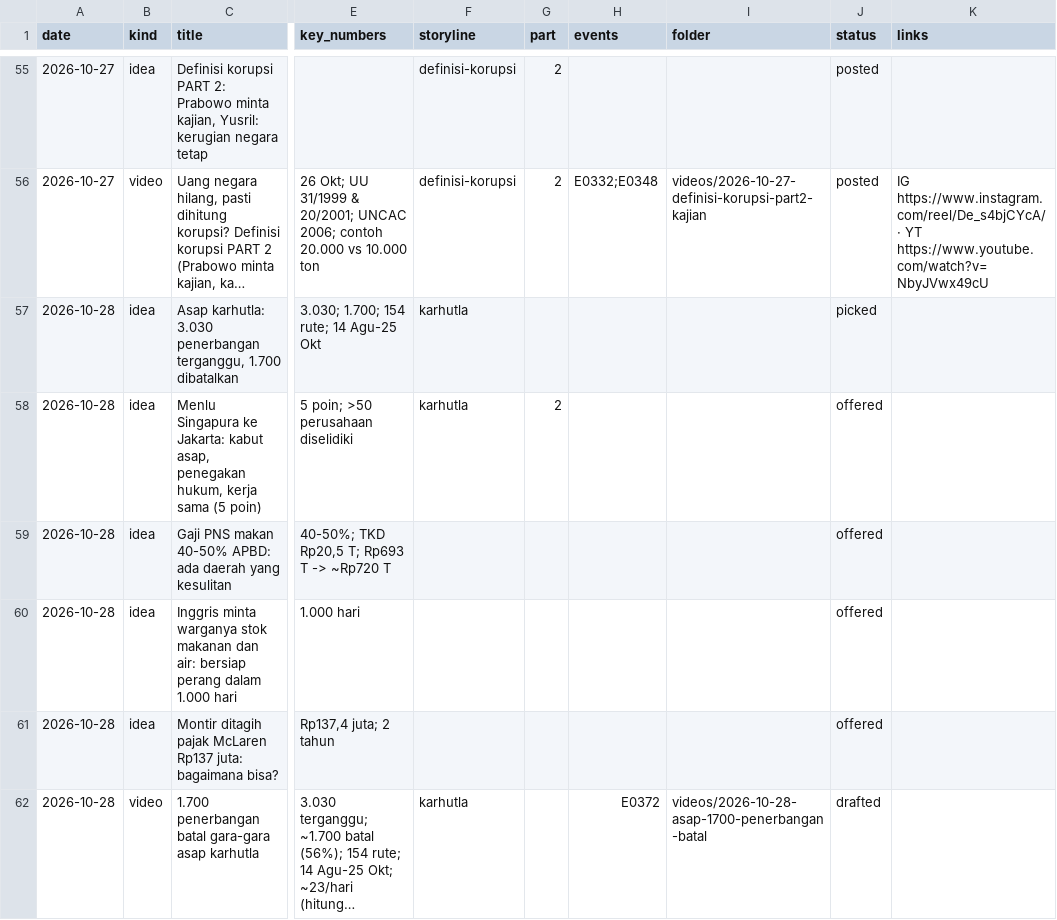
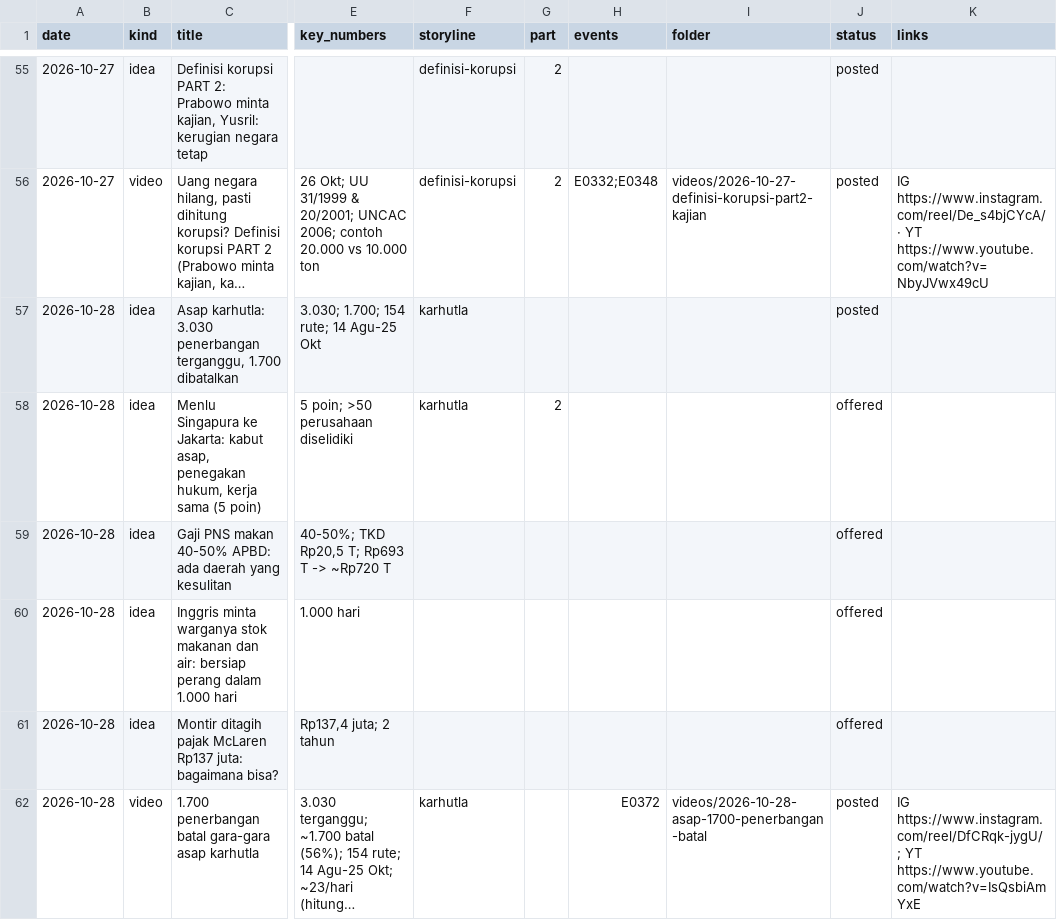
Before and after one commit to psatyadarma/explainer-studio, a CSV file: accounts/rangkumindong/knowledge/covered.csv, drawn as a sheet; only a part is shown, gaps mark what is left out; long unchanged cells end in …; the diff names each change by its address in the sheet, - before the commit and + after, or states it on an @@ line.

```diff
--- a/accounts/rangkumindong/knowledge/covered.csv
+++ b/accounts/rangkumindong/knowledge/covered.csv
-J57 (status): picked
+J57 (status): posted
-J62 (status): drafted
+J62 (status): posted
-K62 (links): (empty)
+K62 (links): IG https://www.instagram.com/reel/DfCRqk-jygU/ ; YT https://www.youtube.com/watch?v=IsQsbiAmYxE
```
Also changed, not shown: accounts/rangkumindong/knowledge/hooks.csv, 10 other files.
